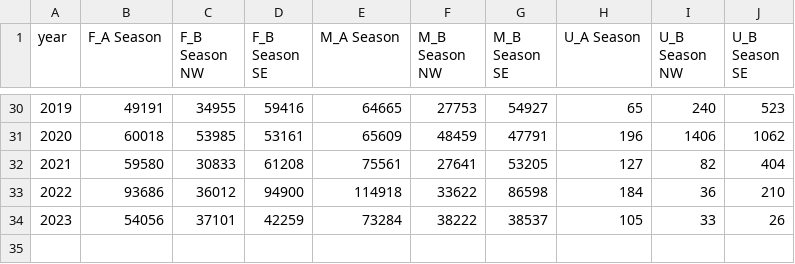
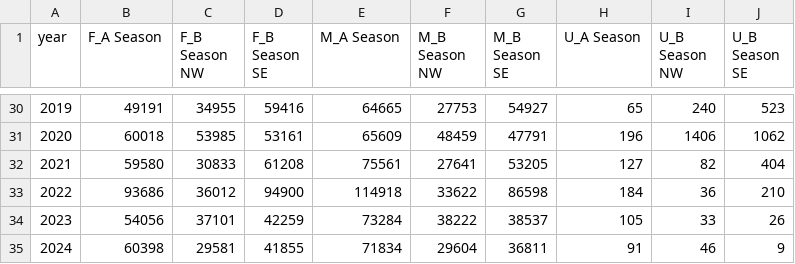
Before and after one commit to afsc-assessments/ebs_pollock_safe, a CSV file: doc/data/lf.csv, drawn as a sheet; only a part is shown, gaps mark what is left out; the diff names each change by its address in the sheet, - before the commit and + after, or states it on an @@ line.

```diff
--- a/doc/data/lf.csv
+++ b/doc/data/lf.csv
+row 35: 2024 | 60398 | 29581 | 41855 | 71834 | 29604 | 36811 | 91 | 46 | 9
```
Also changed, not shown: 11 other files.
